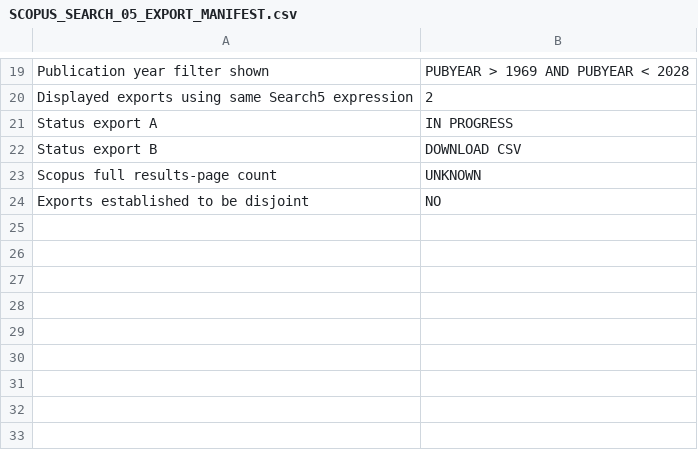
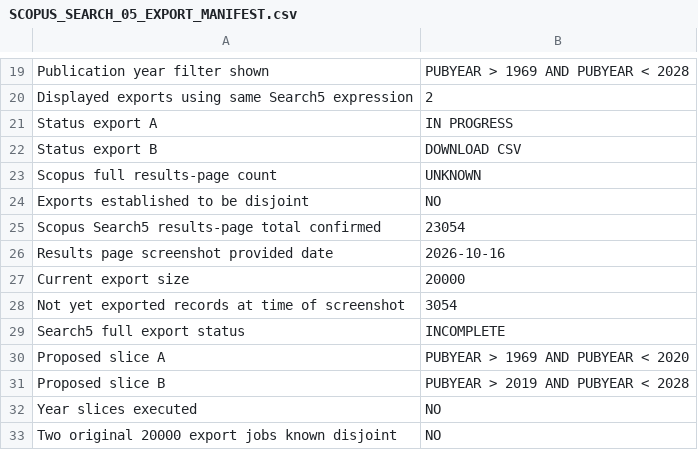
Before and after one commit to Dosust/MSE-thesis, a CSV file: thesis/02_literature_theory/systematic_thermal_review_2026_10_15/scopus_search05_2026_10_16/SCOPUS_SEARCH_05_EXPORT_MANIFEST.csv, drawn as a sheet; only a part is shown, gaps mark what is left out.

Commit message:
research(scopus): verify Search 5 total 23054 and require disjoint year-slice export

```diff
--- a/thesis/02_literature_theory/systematic_thermal_review_2026_10_15/scopus_search05_2026_10_16/SCOPUS_SEARCH_05_EXPORT_MANIFEST.csv
+++ b/thesis/02_literature_theory/systematic_thermal_review_2026_10_15/scopus_search05_2026_10_16/SCOPUS_SEARCH_05_EXPORT_MANIFEST.csv
@@ -24 +24,10 @@ Scopus full results-page count,UNKNOWN
 Exports established to be disjoint,NO
+Scopus Search5 results-page total confirmed,23054
+Results page screenshot provided date,2026-10-16
+Current export size,20000
+Not yet exported records at time of screenshot,3054
+Search5 full export status,INCOMPLETE
+Proposed slice A,PUBYEAR > 1969 AND PUBYEAR < 2020
+Proposed slice B,PUBYEAR > 2019 AND PUBYEAR < 2028
+Year slices executed,NO
+Two original 20000 export jobs known disjoint,NO
```
Also changed, not shown: 1 other file.
